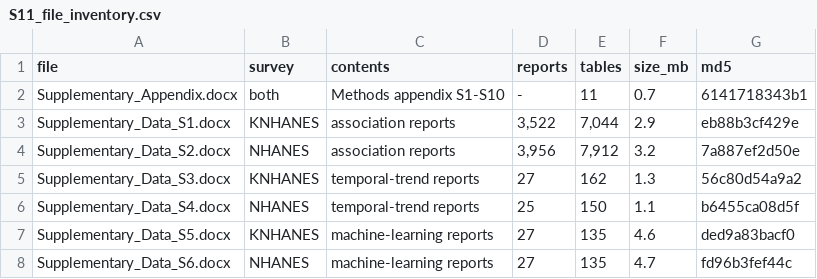
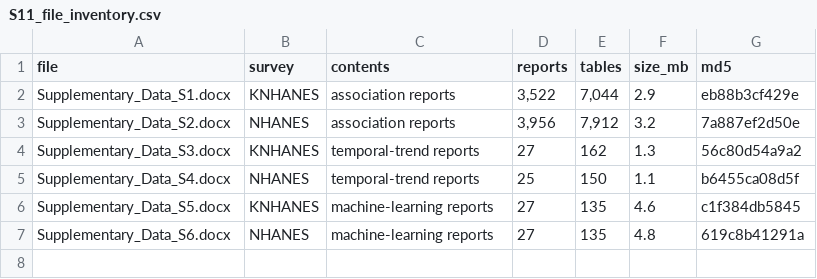
Before and after one commit to dhdslab/knhanes-nhanes-platform, a CSV file: analysis/S11_file_inventory.csv, drawn as a sheet.

Commit message:
Make the analysis scripts run from a clone; add the publication counts
The scripts resolved paths from the author's desktop layout (../knhanes_platform,
../suppl, absolute C:\Users\... paths). They now resolve from the repository: platform
code and suppl/ at the root, drafts written to analysis/out/.

S11_file_inventory.csv now matches Table S11.1: its S5 and S6 checksums predated
the high-triglyceride regeneration. It is recomputed from the six bundles, and the
script keeps the committed table when the bundles are absent instead of writing an
empty one.

publication_counts_2003_2026.py and its CSV and query record are the 2003 to 2026
PubMed series behind Supplementary Figure S1 and Table S10.3. The NHANES query no
longer matches the Korean survey's full name.

```diff
--- a/analysis/S11_file_inventory.csv
+++ b/analysis/S11_file_inventory.csv
@@ -1,3 +1,2 @@
 file,survey,contents,reports,tables,size_mb,md5
-Supplementary_Appendix.docx,both,Methods appendix S1-S10,-,11,0.7,6141718343b1
 Supplementary_Data_S1.docx,KNHANES,association reports,"3,522","7,044",2.9,eb88b3cf429e
@@ -6,3 +5,3 @@ Supplementary_Data_S3.docx,KNHANES,temporal-trend reports,27,162,1.3,56c80d54a9a
 Supplementary_Data_S4.docx,NHANES,temporal-trend reports,25,150,1.1,b6455ca08d5f
-Supplementary_Data_S5.docx,KNHANES,machine-learning reports,27,135,4.6,ded9a83bacf0
-Supplementary_Data_S6.docx,NHANES,machine-learning reports,27,135,4.7,fd96b3fef44c
+Supplementary_Data_S5.docx,KNHANES,machine-learning reports,27,135,4.6,c1f384db5845
+Supplementary_Data_S6.docx,NHANES,machine-learning reports,27,135,4.8,619c8b41291a
```
Also changed, not shown: 15 other files.
